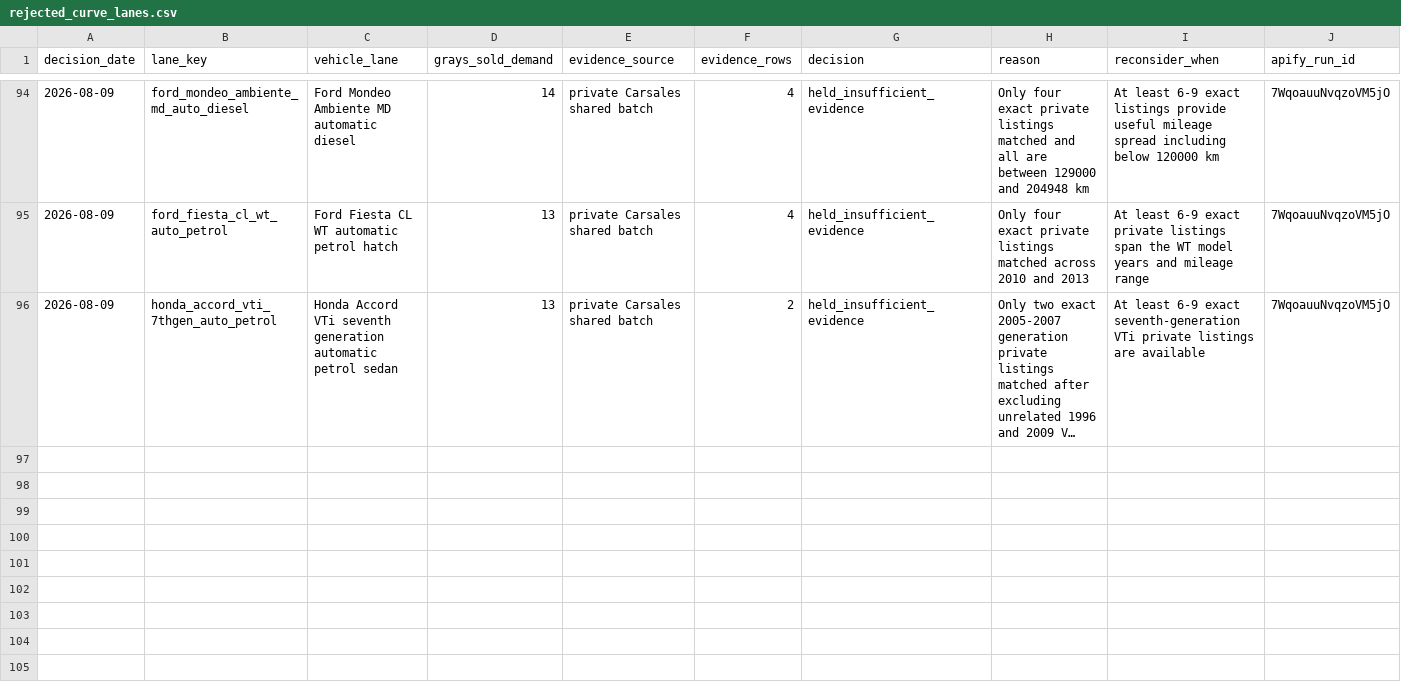
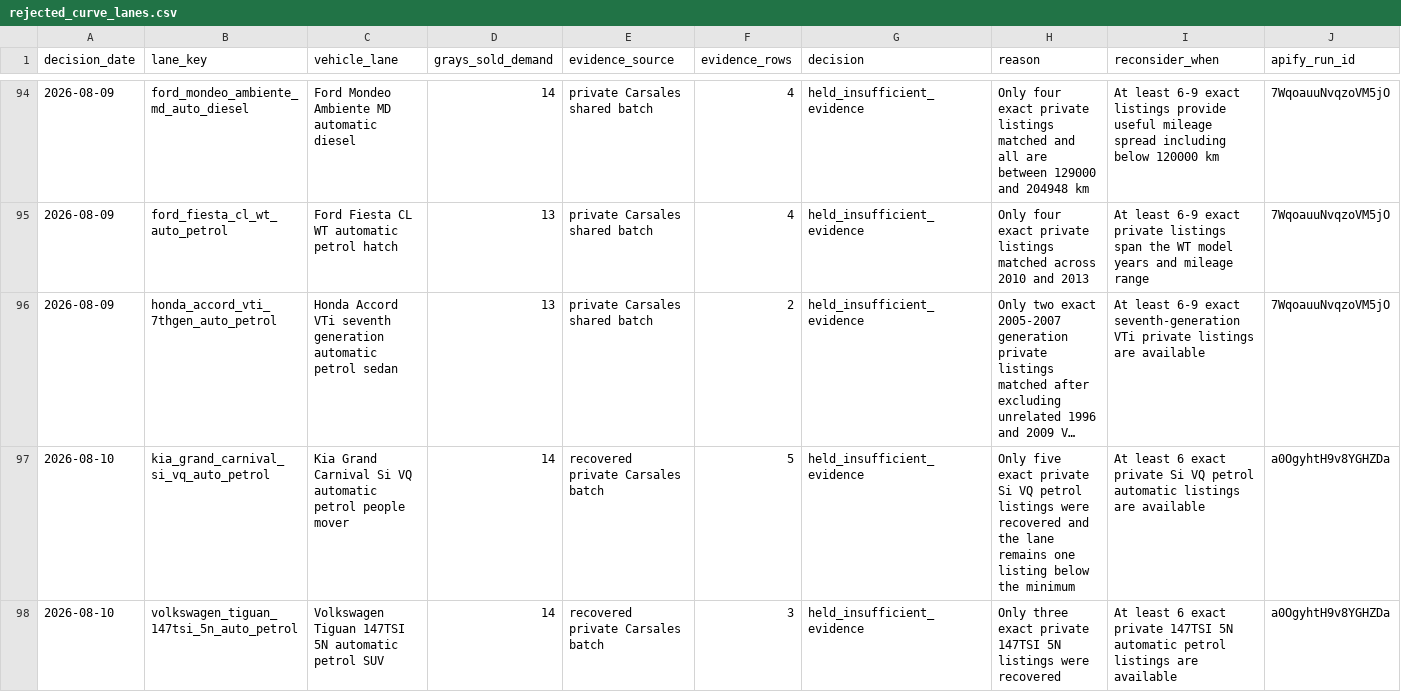
Before and after one commit to fallen-pc/autosniper, a CSV file: notes/curve_decisions/rejected_curve_lanes.csv, drawn as a sheet; only a part is shown, gaps mark what is left out; long unchanged cells end in …; rows hold the shown columns only; the diff names each change by its address in the sheet, - before the commit and + after, or states it on an @@ line.

Commit message:
Publish third Grays curve batch

```diff
--- a/notes/curve_decisions/rejected_curve_lanes.csv
+++ b/notes/curve_decisions/rejected_curve_lanes.csv
+row 97: 2026-08-10 | kia_grand_carnival_si_vq_auto_petrol | Kia Grand Carnival Si VQ automatic petrol people mover | 14 | recovered private Carsales batch | 5 | held_insufficient_evidence | Only five exact private Si VQ petrol listings were recovered and the lane remains one listing below the minimum | At least 6 exact private Si VQ petrol automatic listings are available | a0OgyhtH9v8YGHZDa
+row 98: 2026-08-10 | volkswagen_tiguan_147tsi_5n_auto_petrol | Volkswagen Tiguan 147TSI 5N automatic petrol SUV | 14 | recovered private Carsales batch | 3 | held_insufficient_evidence | Only three exact private 147TSI 5N listings were recovered | At least 6 exact private 147TSI 5N automatic petrol listings are available | a0OgyhtH9v8YGHZDa
```
Also changed, not shown: CSV_data/restricted/versions/curves_manifest.csv, 3 other files.
